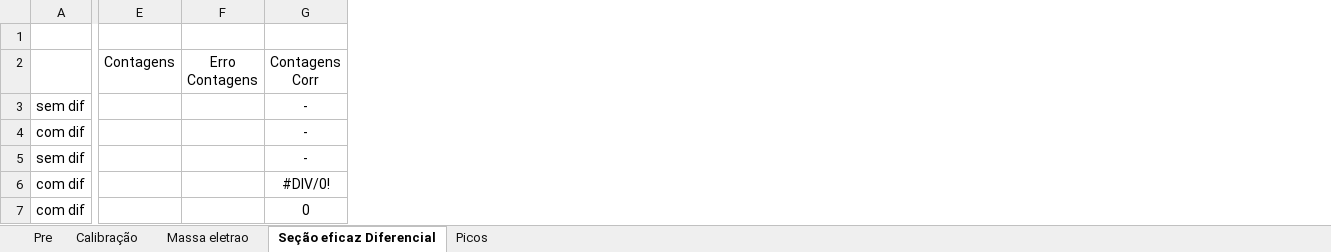
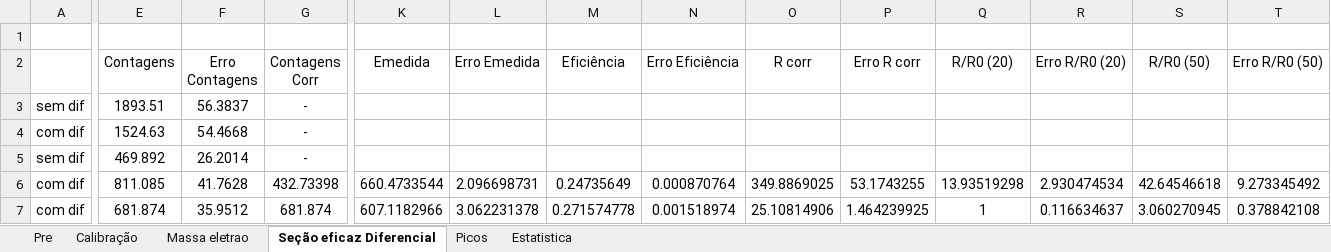
Before and after one commit to joaofbravo/LFRA_LFEA, an Excel workbook: compton/Compton_1.xlsx, sheet Seção eficaz Diferencial, drawn as a sheet; only a part is shown, gaps mark what is left out; values as stored, in another font and other column widths than the file's, no borders; the diff covers the shown part only; the diff names each change by its address in the sheet, - before the commit and + after, or states it on an @@ line.

```diff
--- a/compton/Compton_1.xlsx (sheet Seção eficaz Diferencial)
+++ b/compton/Compton_1.xlsx (sheet Seção eficaz Diferencial)
+sheet tab: Estatistica
+column K (Emedida), rows 6-7: 660.4733544 | 607.1182966
+column L (Erro Emedida), rows 6-7: 2.096698731 | 3.062231378
+column M (Eficiência), rows 6-7: 0.24735649 | 0.271574778
+column N (Erro Eficiência), rows 6-7: 0.000870764 | 0.001518974
+column O (R corr), rows 6-7: 349.8869025 | 25.10814906
+column P (Erro R corr), rows 6-7: 53.1743255 | 1.464239925
+column Q (R/R0 (20)), rows 6-7: 13.93519298 | 1
+column R (Erro R/R0 (20)), rows 6-7: 2.930474534 | 0.116634637
+column S (R/R0 (50)), rows 6-7: 42.64546618 | 3.060270945
+column T (Erro R/R0 (50)), rows 6-7: 9.273345492 | 0.378842108
-E3 (Contagens): (empty)
+E3 (Contagens): 1893.51
-F3 (Erro Contagens): (empty)
+F3 (Erro Contagens): 56.3837
-E4 (Contagens): (empty)
+E4 (Contagens): 1524.63
-F4 (Erro Contagens): (empty)
+F4 (Erro Contagens): 54.4668
-E5 (Contagens): (empty)
+E5 (Contagens): 469.892
-F5 (Erro Contagens): (empty)
+F5 (Erro Contagens): 26.2014
-E6 (Contagens): (empty)
+E6 (Contagens): 811.085
-F6 (Erro Contagens): (empty)
+F6 (Erro Contagens): 41.7628
-G6 (Contagens Corr): #DIV/0!
+G6 (Contagens Corr): 432.73398
-E7 (Contagens): (empty)
+E7 (Contagens): 681.874
-F7 (Erro Contagens): (empty)
+F7 (Erro Contagens): 35.9512
-G7 (Contagens Corr): 0
+G7 (Contagens Corr): 681.874
```
Also changed, not shown: 20 added rows, 30 edited cells and cell formats elsewhere in this sheet, sheet Massa eletrao, sheet Picos, 4 other files.
